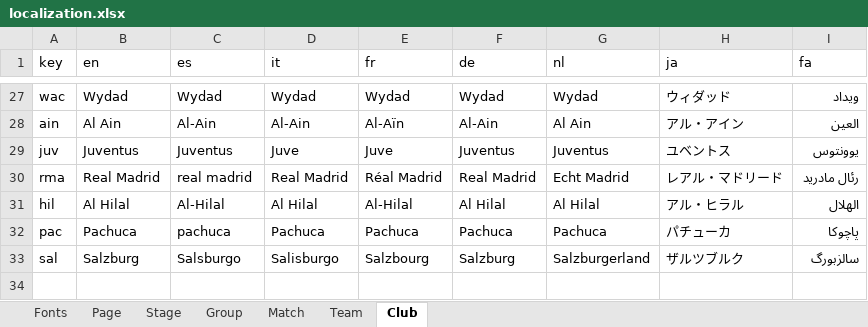
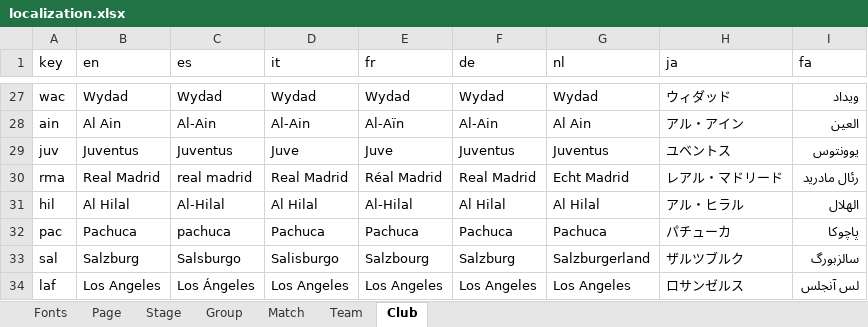
Before and after one commit to bruceoberg/soccer-tourney-poster, an Excel workbook: fonts/localization.xlsx, sheet Club, drawn as a sheet; only a part is shown, gaps mark what is left out; values as stored, in another font and other column widths than the file's, no borders; table styles not drawn; the diff names each change by its address in the sheet, - before the commit and + after, or states it on an @@ line.

Commit message:
add LAFC to club list

```diff
--- a/fonts/localization.xlsx (sheet Club)
+++ b/fonts/localization.xlsx (sheet Club)
+row 34: laf | Los Angeles | Los Ángeles | Los Angeles | Los Angeles | Los Angeles | Los Angeles | ロサンゼルス | لس آنجلس
```
